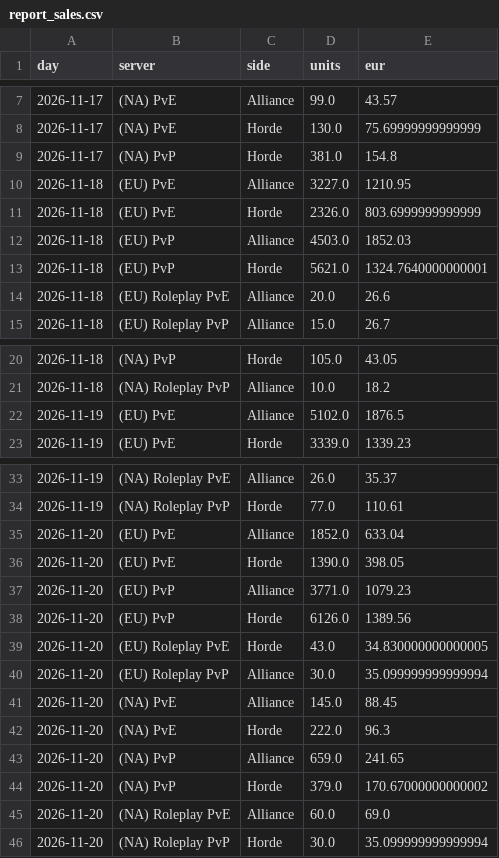
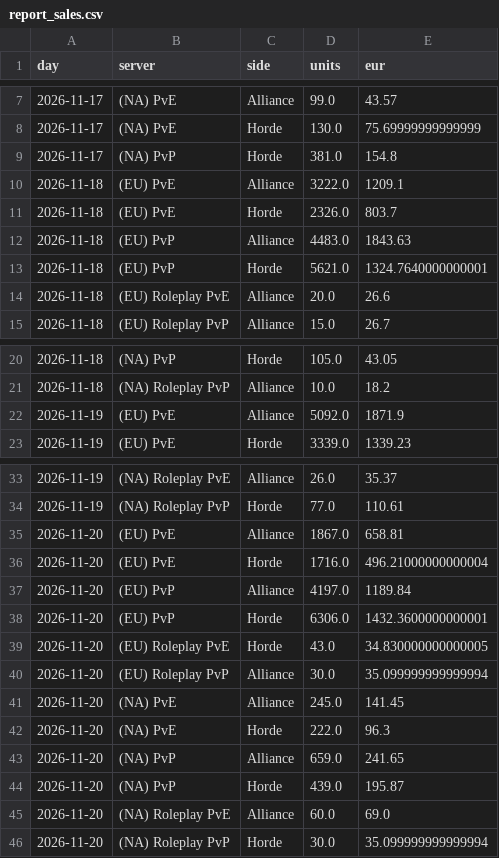
Before and after one commit to KornoticTheEnd/funpay-tracker, a CSV file: docs/report_sales.csv, drawn as a sheet; only a part is shown, gaps mark what is left out.

```diff
--- a/docs/report_sales.csv
+++ b/docs/report_sales.csv
@@ -9,5 +9,5 @@ day,server,side,units,eur
 2026-11-17,(NA) PvP,Horde,381.0,154.8
-2026-11-18,(EU) PvE,Alliance,3227.0,1210.95
-2026-11-18,(EU) PvE,Horde,2326.0,803.6999999999999
-2026-11-18,(EU) PvP,Alliance,4503.0,1852.03
+2026-11-18,(EU) PvE,Alliance,3222.0,1209.1
+2026-11-18,(EU) PvE,Horde,2326.0,803.7
+2026-11-18,(EU) PvP,Alliance,4483.0,1843.63
 2026-11-18,(EU) PvP,Horde,5621.0,1324.7640000000001
@@ -21,3 +21,3 @@ day,server,side,units,eur
 2026-11-18,(NA) Roleplay PvP,Alliance,10.0,18.2
-2026-11-19,(EU) PvE,Alliance,5102.0,1876.5
+2026-11-19,(EU) PvE,Alliance,5092.0,1871.9
 2026-11-19,(EU) PvE,Horde,3339.0,1339.23
@@ -34,12 +34,12 @@ day,server,side,units,eur
 2026-11-19,(NA) Roleplay PvP,Horde,77.0,110.61
-2026-11-20,(EU) PvE,Alliance,1852.0,633.04
-2026-11-20,(EU) PvE,Horde,1390.0,398.05
-2026-11-20,(EU) PvP,Alliance,3771.0,1079.23
-2026-11-20,(EU) PvP,Horde,6126.0,1389.56
+2026-11-20,(EU) PvE,Alliance,1867.0,658.81
+2026-11-20,(EU) PvE,Horde,1716.0,496.21000000000004
+2026-11-20,(EU) PvP,Alliance,4197.0,1189.84
+2026-11-20,(EU) PvP,Horde,6306.0,1432.3600000000001
 2026-11-20,(EU) Roleplay PvE,Horde,43.0,34.830000000000005
 2026-11-20,(EU) Roleplay PvP,Alliance,30.0,35.099999999999994
-2026-11-20,(NA) PvE,Alliance,145.0,88.45
+2026-11-20,(NA) PvE,Alliance,245.0,141.45
 2026-11-20,(NA) PvE,Horde,222.0,96.3
 2026-11-20,(NA) PvP,Alliance,659.0,241.65
-2026-11-20,(NA) PvP,Horde,379.0,170.67000000000002
+2026-11-20,(NA) PvP,Horde,439.0,195.87
 2026-11-20,(NA) Roleplay PvE,Alliance,60.0,69.0
```
Also changed, not shown: docs/report_prices.csv, 4 other files.
